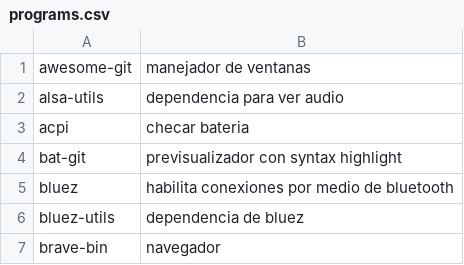
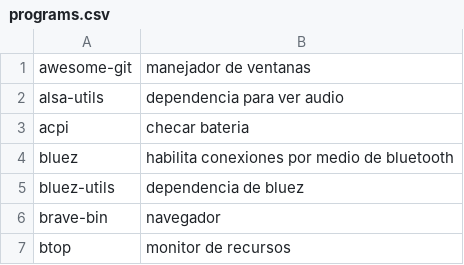
Before and after one commit to awtGerry/awesome_dotfiles, a CSV file: programs.csv, drawn as a sheet; only a part is shown; the shorter side is filled out with more unchanged rows; the diff names each change by its address in the sheet, - before the commit and + after, or states it on an @@ line.

```diff
--- a/programs.csv
+++ b/programs.csv
-row 4: bat-git | previsualizador con syntax highlight
```
Also changed, not shown: 1 other file.
